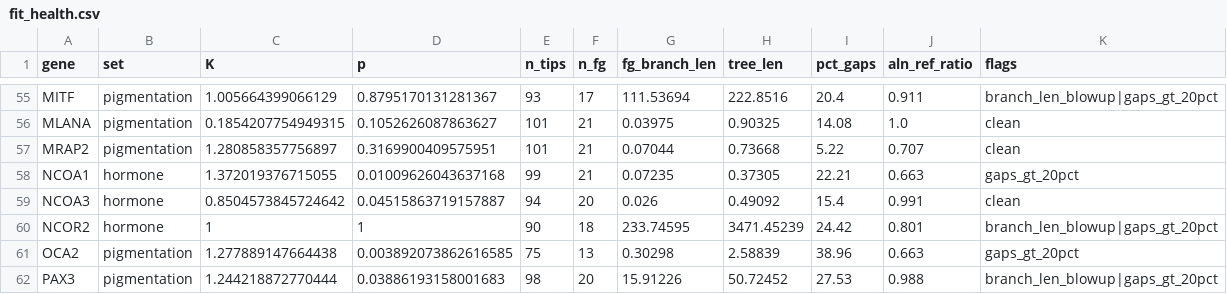
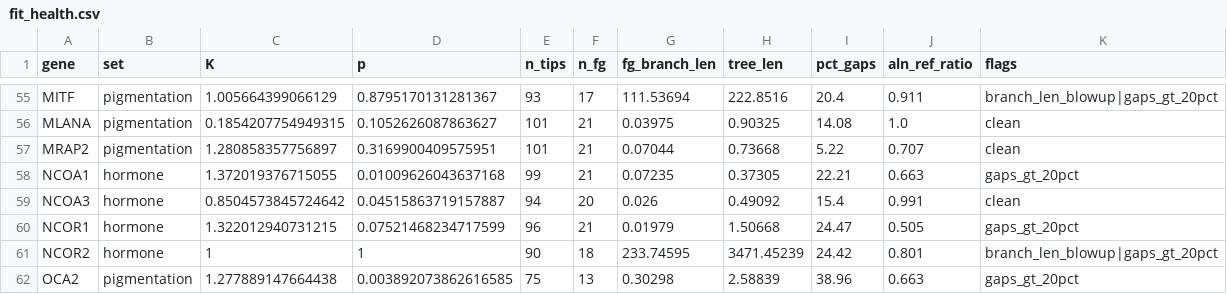
Before and after one commit to tinalasisi/pigmentation-gene-network, a CSV file: comparative-genomics/results/full_panel_117/fit_health.csv, drawn as a sheet; only a part is shown, gaps mark what is left out; the shorter side is filled out with more unchanged rows.

Commit message:
results(full-panel FINAL): array complete, 79 fits, 21 BH-sig, 30 clean (NCOR1 folded in)

```diff
--- a/comparative-genomics/results/full_panel_117/fit_health.csv
+++ b/comparative-genomics/results/full_panel_117/fit_health.csv
@@ -59,2 +59,3 @@ NCOA1,hormone,1.372019376715055,0.01009626043637168,99,21,0.07235,0.37305,22.21,
 NCOA3,hormone,0.8504573845724642,0.04515863719157887,94,20,0.026,0.49092,15.4,0.991,clean
+NCOR1,hormone,1.322012940731215,0.07521468234717599,96,21,0.01979,1.50668,24.47,0.505,gaps_gt_20pct
 NCOR2,hormone,1,1,90,18,233.74595,3471.45239,24.42,0.801,branch_len_blowup|gaps_gt_20pct
```
Also changed, not shown: comparative-genomics/results/full_panel_117/relax_results.csv, 2 other files.
